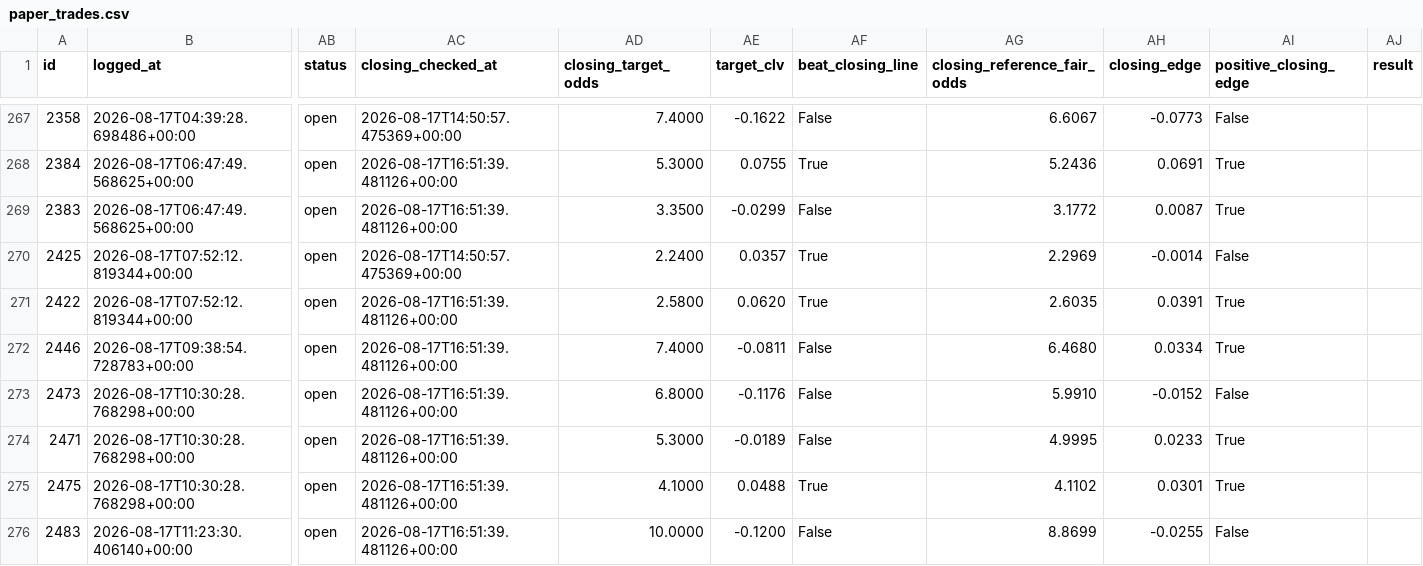
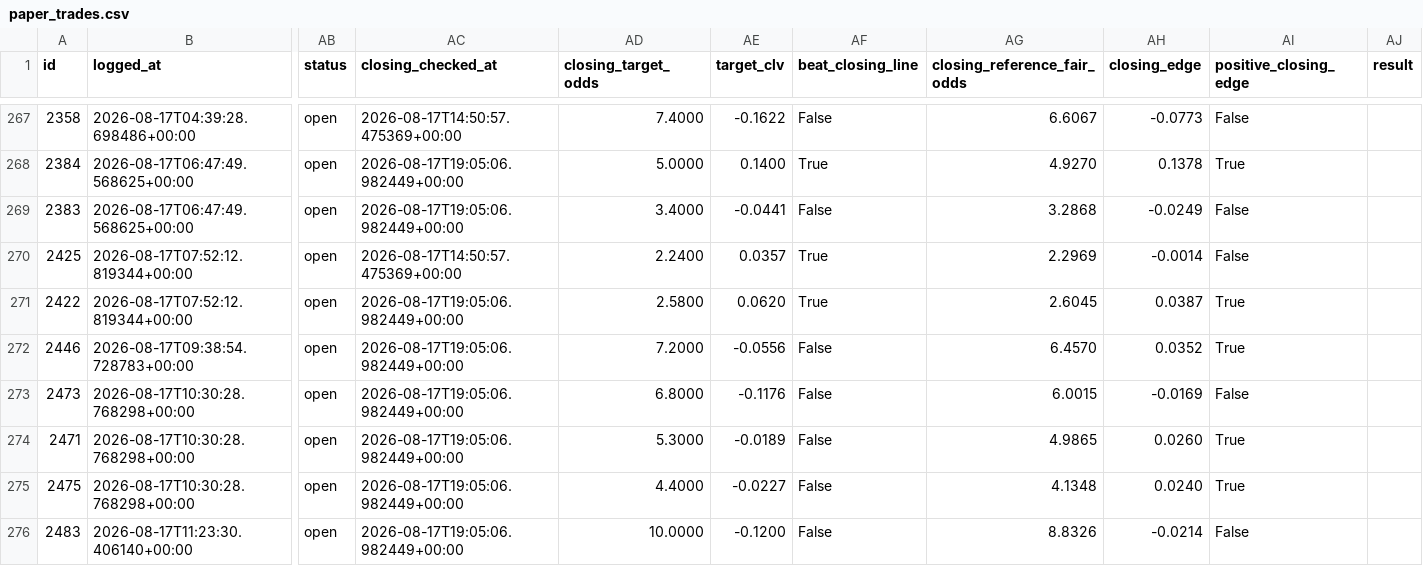
Before and after one commit to KamvysisPuzzles/sports-stat-arb, a CSV file: data/paper_trades.csv, drawn as a sheet; only a part is shown, gaps mark what is left out; the diff covers the shown part only; the diff names each change by its address in the sheet, - before the commit and + after, or states it on an @@ line.

```diff
--- a/data/paper_trades.csv
+++ b/data/paper_trades.csv
-AC268:AC269 (closing_checked_at): 2026-08-17T16:51:39.481126+00:00
+AC268:AC269 (closing_checked_at): 2026-08-17T19:05:06.982449+00:00
-AD268 (closing_target_odds): 5.3000
+AD268 (closing_target_odds): 5.0000
-AE268 (target_clv): 0.0755
+AE268 (target_clv): 0.1400
-AG268 (closing_reference_fair_odds): 5.2436
+AG268 (closing_reference_fair_odds): 4.9270
-AH268 (closing_edge): 0.0691
+AH268 (closing_edge): 0.1378
-AD269 (closing_target_odds): 3.3500
+AD269 (closing_target_odds): 3.4000
-AE269 (target_clv): -0.0299
+AE269 (target_clv): -0.0441
-AG269 (closing_reference_fair_odds): 3.1772
+AG269 (closing_reference_fair_odds): 3.2868
-AH269 (closing_edge): 0.0087
+AH269 (closing_edge): -0.0249
-AI269 (positive_closing_edge): True
+AI269 (positive_closing_edge): False
-AC271:AC276 (closing_checked_at): 2026-08-17T16:51:39.481126+00:00
+AC271:AC276 (closing_checked_at): 2026-08-17T19:05:06.982449+00:00
-AG271 (closing_reference_fair_odds): 2.6035
+AG271 (closing_reference_fair_odds): 2.6045
-AH271 (closing_edge): 0.0391
+AH271 (closing_edge): 0.0387
-AD272 (closing_target_odds): 7.4000
+AD272 (closing_target_odds): 7.2000
-AE272 (target_clv): -0.0811
+AE272 (target_clv): -0.0556
-AG272 (closing_reference_fair_odds): 6.4680
+AG272 (closing_reference_fair_odds): 6.4570
-AH272 (closing_edge): 0.0334
+AH272 (closing_edge): 0.0352
-AG273 (closing_reference_fair_odds): 5.9910
+AG273 (closing_reference_fair_odds): 6.0015
-AH273 (closing_edge): -0.0152
+AH273 (closing_edge): -0.0169
-AG274 (closing_reference_fair_odds): 4.9995
+AG274 (closing_reference_fair_odds): 4.9865
-AH274 (closing_edge): 0.0233
+AH274 (closing_edge): 0.0260
-AD275 (closing_target_odds): 4.1000
+AD275 (closing_target_odds): 4.4000
-AE275 (target_clv): 0.0488
+AE275 (target_clv): -0.0227
-AF275 (beat_closing_line): True
+AF275 (beat_closing_line): False
-AG275 (closing_reference_fair_odds): 4.1102
+AG275 (closing_reference_fair_odds): 4.1348
-AH275 (closing_edge): 0.0301
+AH275 (closing_edge): 0.0240
-AG276 (closing_reference_fair_odds): 8.8699
+AG276 (closing_reference_fair_odds): 8.8326
-AH276 (closing_edge): -0.0255
+AH276 (closing_edge): -0.0214
```
Also changed, not shown: 99 edited cells elsewhere in this file, 2 other files.
